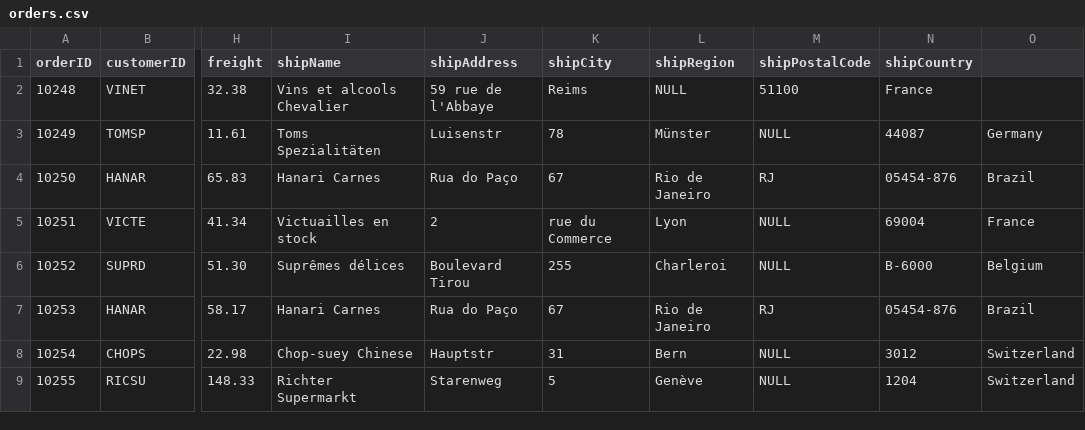
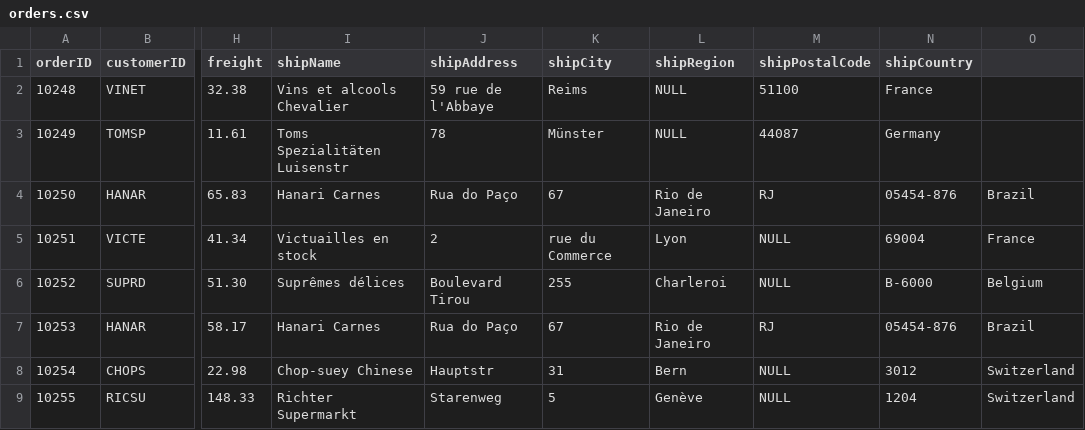
Before and after one commit to carlosrobertodevops/northwind-neo4j, a CSV file: data/orders.csv, drawn as a sheet; only a part is shown, gaps mark what is left out; the diff names each change by its address in the sheet, - before the commit and + after, or states it on an @@ line.

Commit message:
Update orders.csv

```diff
--- a/data/orders.csv
+++ b/data/orders.csv
-I3 (shipName): Toms Spezialitäten
+I3 (shipName): Toms Spezialitäten Luisenstr
-J3 (shipAddress): Luisenstr
+J3 (shipAddress): 78
-K3 (shipCity): 78
+K3 (shipCity): Münster
-L3 (shipRegion): Münster
+L3 (shipRegion): NULL
-M3 (shipPostalCode): NULL
+M3 (shipPostalCode): 44087
-N3 (shipCountry): 44087
+N3 (shipCountry): Germany
-O3: Germany
+O3: (empty)
```
